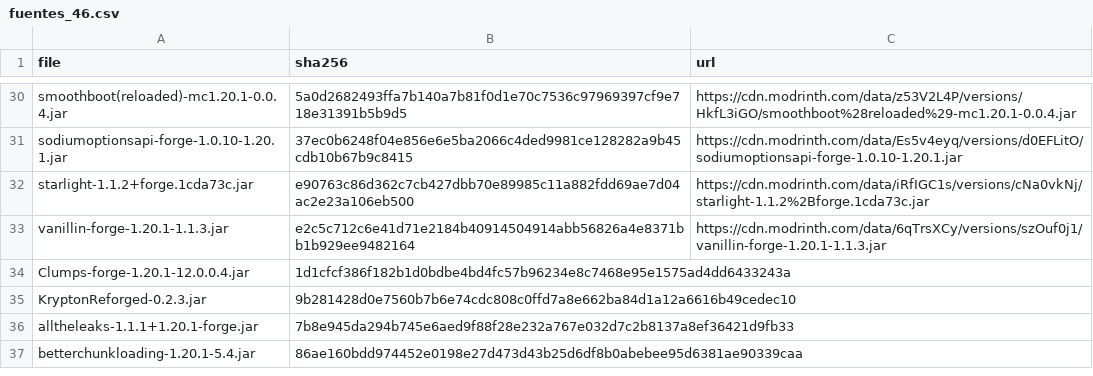
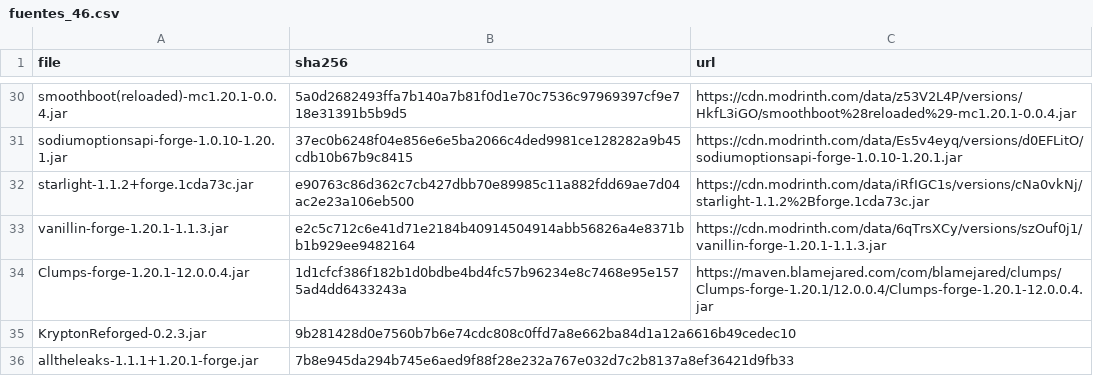
Before and after one commit to tonyvillalobosmejia-netizen/champagne-vol5-modpack, a CSV file: inventario/fuentes_46.csv, drawn as a sheet; only a part is shown, gaps mark what is left out; the shorter side is filled out with more unchanged rows.

Commit message:
Agrega fuente Maven exacta de Clumps

```diff
--- a/inventario/fuentes_46.csv
+++ b/inventario/fuentes_46.csv
@@ -33,3 +33,3 @@ starlight-1.1.2+forge.1cda73c.jar,e90763c86d362c7cb427dbb70e89985c11a882fdd69ae7
 vanillin-forge-1.20.1-1.1.3.jar,e2c5c712c6e41d71e2184b40914504914abb56826a4e8371bb1b929ee9482164,https://cdn.modrinth.com/data/6qTrsXCy/versions/szOuf0j1/vanillin-forge-1.20.1-1.1.3.jar
-Clumps-forge-1.20.1-12.0.0.4.jar,1d1cfcf386f182b1d0bdbe4bd4fc57b96234e8c7468e95e1575ad4dd6433243a,
+Clumps-forge-1.20.1-12.0.0.4.jar,1d1cfcf386f182b1d0bdbe4bd4fc57b96234e8c7468e95e1575ad4dd6433243a,https://maven.blamejared.com/com/blamejared/clumps/Clumps-forge-1.20.1/12.0.0.4/Clumps-forge-1.20.1-12.0.0.4.jar
 KryptonReforged-0.2.3.jar,9b281428d0e7560b7b6e74cdc808c0ffd7a8e662ba84d1a12a6616b49cedec10,
```
